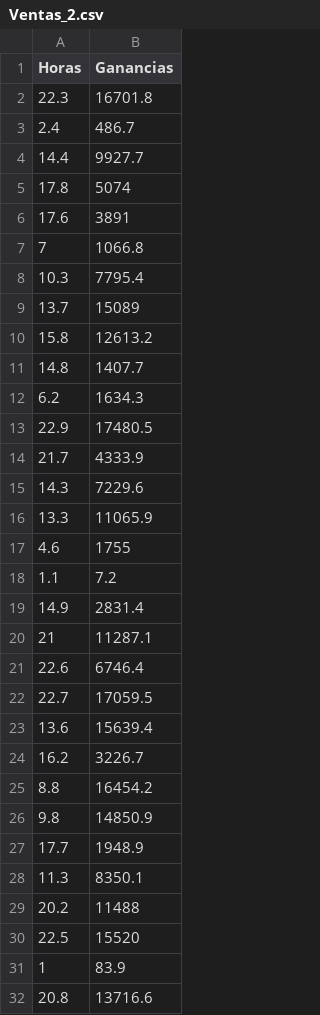
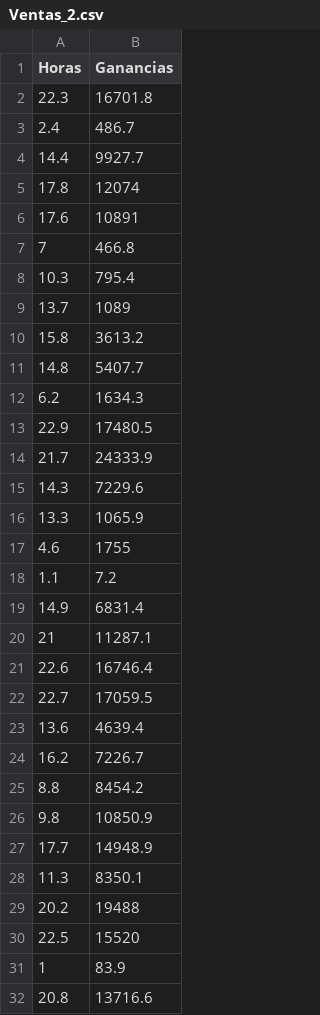
Before and after one commit to DarioOh/Ventas_y_ganancias, a CSV file: Ventas_2.csv, drawn as a sheet; only a part is shown; the diff covers the shown part only.

Commit message:
Update Ventas_2.csv

```diff
--- a/Ventas_2.csv
+++ b/Ventas_2.csv
@@ -4,27 +4,27 @@ Horas,Ganancias
 14.4,9927.7
-17.8,5074
-17.6,3891
-7,1066.8
-10.3,7795.4
-13.7,15089
-15.8,12613.2
-14.8,1407.7
+17.8,12074
+17.6,10891
+7,466.8
+10.3,795.4
+13.7,1089
+15.8,3613.2
+14.8,5407.7
 6.2,1634.3
 22.9,17480.5
-21.7,4333.9
+21.7,24333.9
 14.3,7229.6
-13.3,11065.9
+13.3,1065.9
 4.6,1755
 1.1,7.2
-14.9,2831.4
+14.9,6831.4
 21,11287.1
-22.6,6746.4
+22.6,16746.4
 22.7,17059.5
-13.6,15639.4
-16.2,3226.7
-8.8,16454.2
-9.8,14850.9
-17.7,1948.9
+13.6,4639.4
+16.2,7226.7
+8.8,8454.2
+9.8,10850.9
+17.7,14948.9
 11.3,8350.1
-20.2,11488
+20.2,19488
 22.5,15520
```
Also changed, not shown: 7 edited cells elsewhere in this file.
